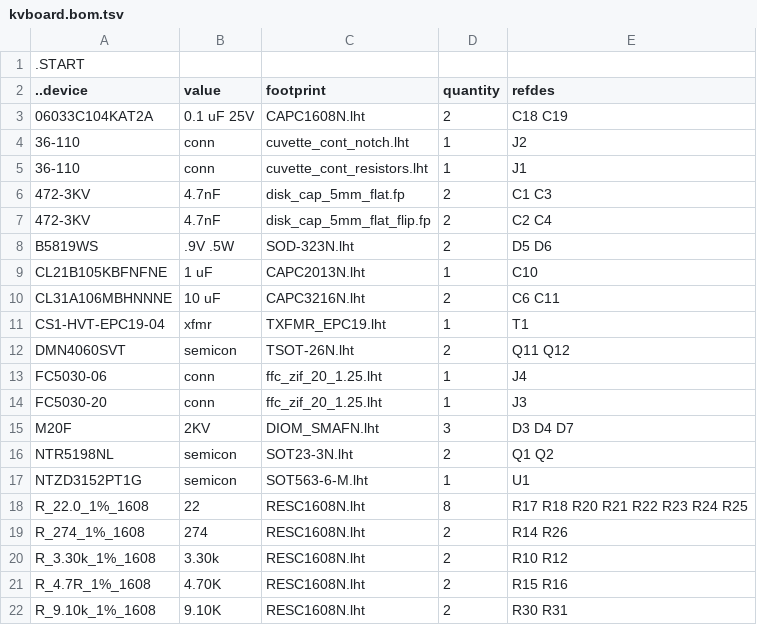
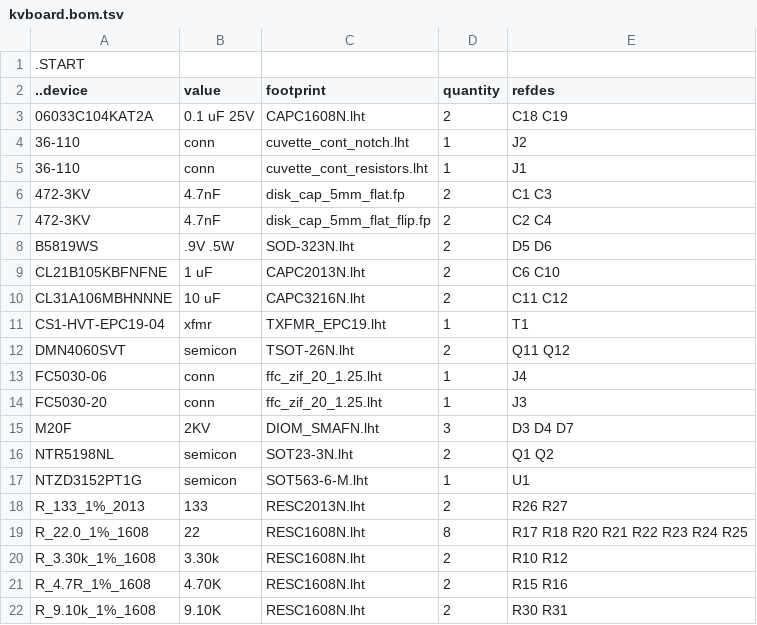
Before and after one commit to kanzure/culture_shock, a TSV file: hardware_schematics_layouts/kvboard.bom.tsv, drawn as a sheet; only a part is shown.

```diff
--- a/hardware_schematics_layouts/kvboard.bom.tsv
+++ b/hardware_schematics_layouts/kvboard.bom.tsv
@@ -8,4 +8,4 @@
 B5819WS	.9V .5W	SOD-323N.lht	2	D5 D6
-CL21B105KBFNFNE	1 uF	CAPC2013N.lht	1	C10
-CL31A106MBHNNNE	10 uF	CAPC3216N.lht	2	C6 C11
+CL21B105KBFNFNE	1 uF	CAPC2013N.lht	2	C6 C10
+CL31A106MBHNNNE	10 uF	CAPC3216N.lht	2	C11 C12
 CS1-HVT-EPC19-04	xfmr	TXFMR_EPC19.lht	1	T1
@@ -17,4 +17,4 @@ NTR5198NL	semicon	SOT23-3N.lht	2	Q1 Q2
 NTZD3152PT1G	semicon	SOT563-6-M.lht	1	U1
+R_133_1%_2013	133	RESC2013N.lht	2	R26 R27
 R_22.0_1%_1608	22	RESC1608N.lht	8	R17 R18 R20 R21 R22 R23 R24 R25
-R_274_1%_1608	274	RESC1608N.lht	2	R14 R26
 R_3.30k_1%_1608	3.30k	RESC1608N.lht	2	R10 R12
```
Also changed, not shown: hardware_schematics_layouts/pyflex_f401.bom.tsv, 11 other files.
